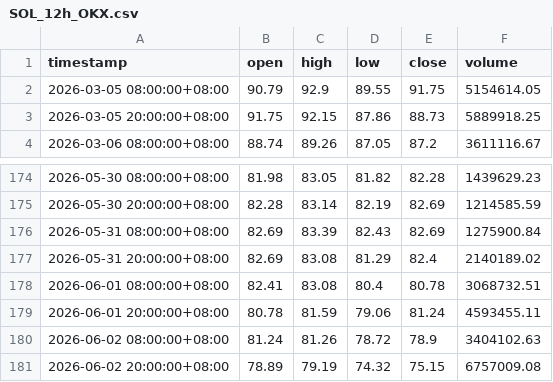
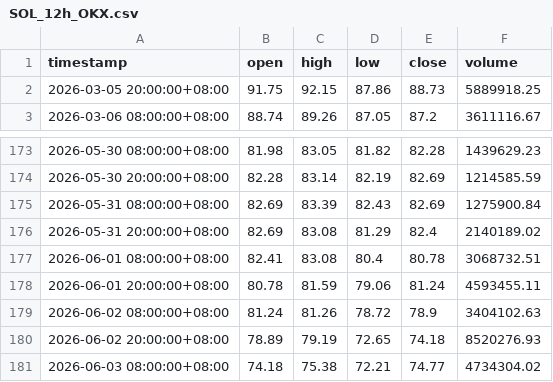
Before and after one commit to JAB18999/SOL_QUANT, a CSV file: data/SOL_12h_OKX.csv, drawn as a sheet; only a part is shown, gaps mark what is left out.

```diff
--- a/data/SOL_12h_OKX.csv
+++ b/data/SOL_12h_OKX.csv
@@ -1,3 +1,2 @@
 timestamp,open,high,low,close,volume
-2026-03-05 08:00:00+08:00,90.79,92.9,89.55,91.75,5154614.05
 2026-03-05 20:00:00+08:00,91.75,92.15,87.86,88.73,5889918.25
@@ -180,2 +179,3 @@ timestamp,open,high,low,close,volume
 2026-06-02 08:00:00+08:00,81.24,81.26,78.72,78.9,3404102.63
-2026-06-02 20:00:00+08:00,78.89,79.19,74.32,75.15,6757009.08
+2026-06-02 20:00:00+08:00,78.89,79.19,72.65,74.18,8520276.93
+2026-06-03 08:00:00+08:00,74.18,75.38,72.21,74.77,4734304.02
```
Also changed, not shown: data/SOL_15m_OKX.csv, data/SOL_1d_OKX.csv, 6 other files.
